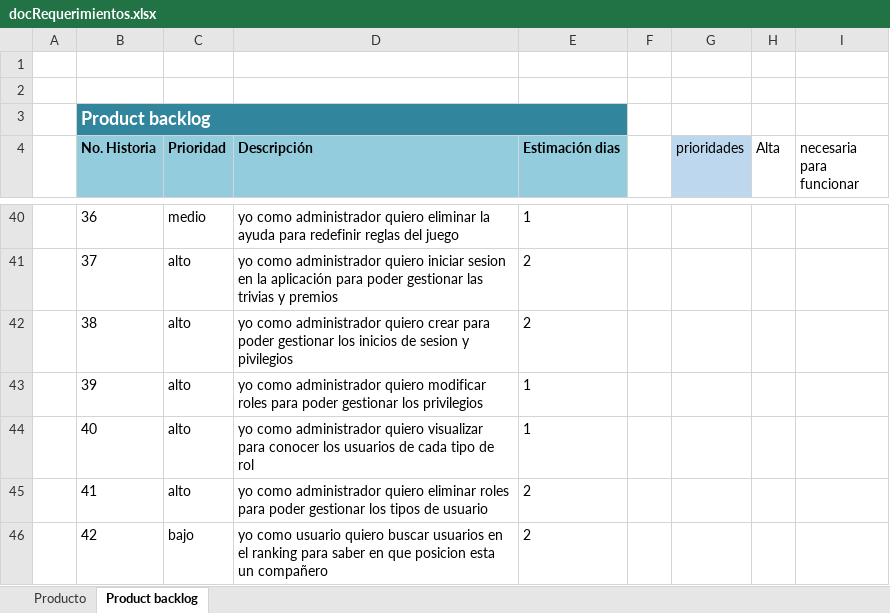
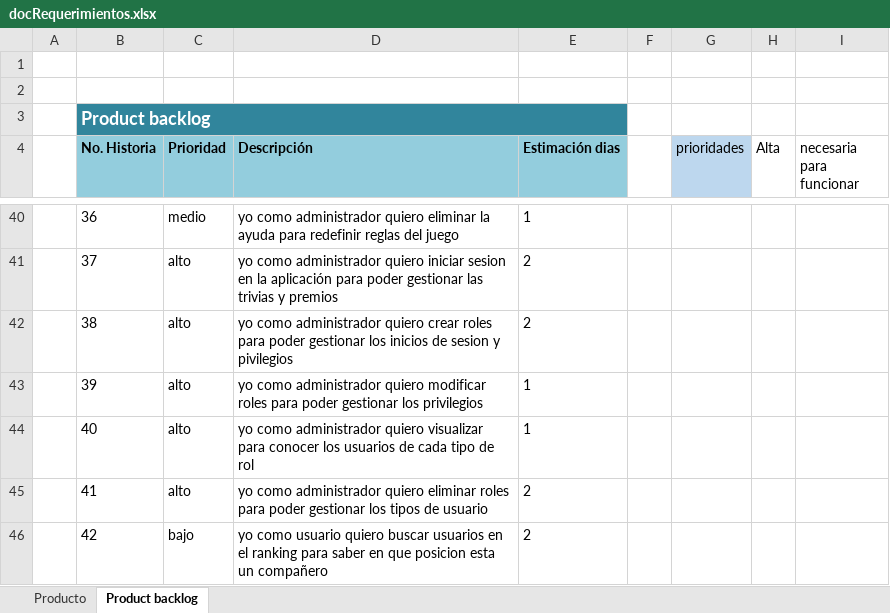
Before and after one commit to yeseniagil/ATI-2019-1, an Excel workbook: docRequerimientos.xlsx, sheet Product backlog, drawn as a sheet; only a part is shown, gaps mark what is left out; values as stored, in another font and other column widths than the file's, no borders; the diff names each change by its address in the sheet, - before the commit and + after, or states it on an @@ line.

Commit message:
agregado CRUD para admin

```diff
--- a/docRequerimientos.xlsx (sheet Product backlog)
+++ b/docRequerimientos.xlsx (sheet Product backlog)
-D42 (Descripción): …quiero crear para poder…
+D42 (Descripción): …quiero crear roles para poder…
```
